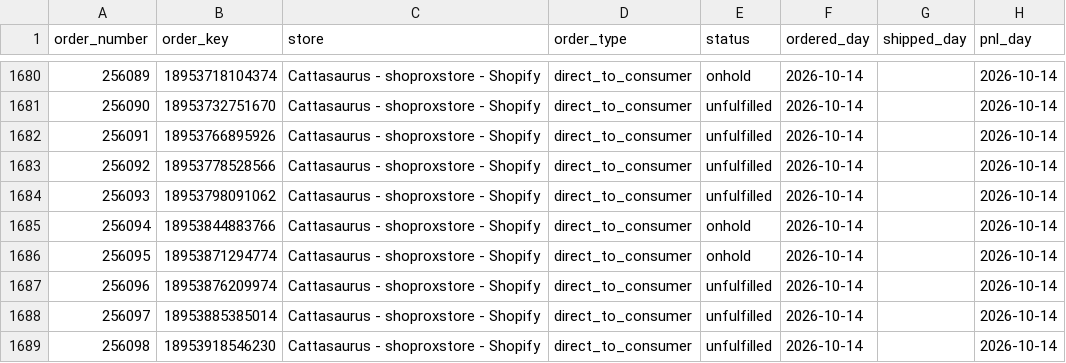
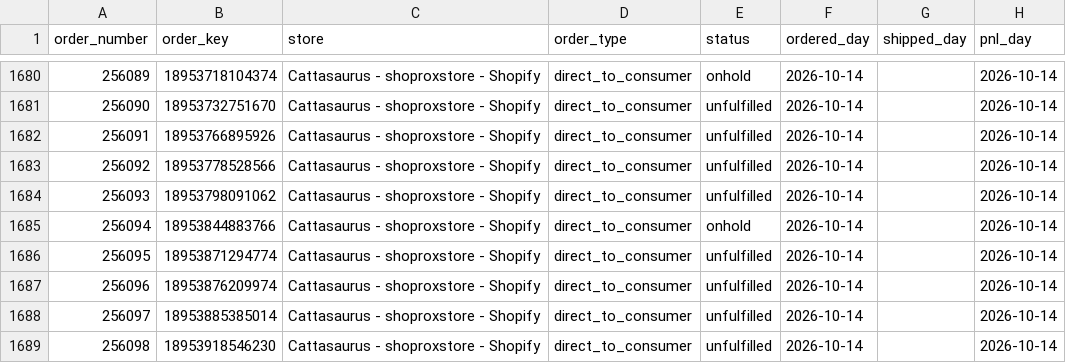
Before and after one commit to taitran-star/ctu-fin-sync-8x2k, a CSV file: data/shipmonk_orders/2026-10.csv, drawn as a sheet; only a part is shown, gaps mark what is left out; the diff covers the shown part only; the diff names each change by its address in the sheet, - before the commit and + after, or states it on an @@ line.

```diff
--- a/data/shipmonk_orders/2026-10.csv
+++ b/data/shipmonk_orders/2026-10.csv
-E1686 (status): onhold
+E1686 (status): unfulfilled
```
Also changed, not shown: 1 added row and 6 edited cells elsewhere in this file, data/shipmonk_orders/2026-09.csv, 1 other file.
